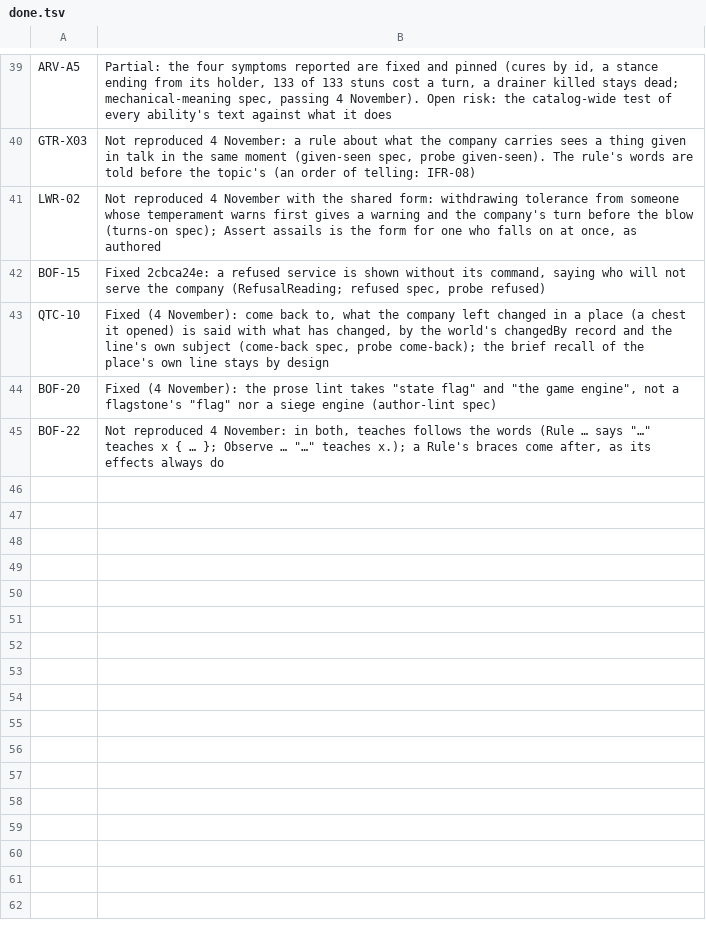
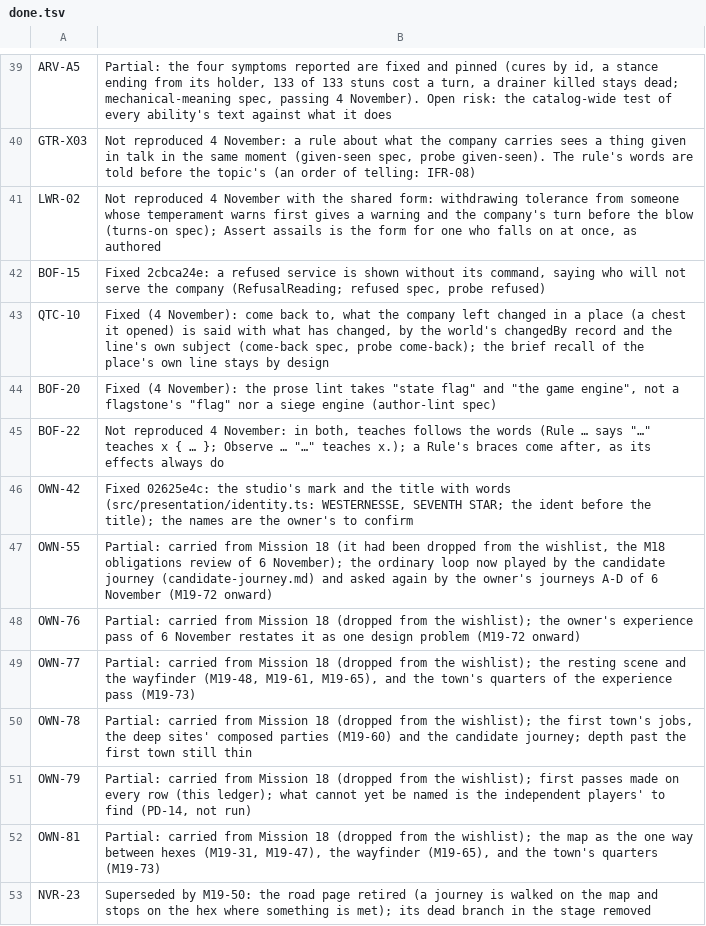
Before and after one commit to jweissman/kyrie, a TSV file: doc/architecture/mission-19/inherited-src/done.tsv, drawn as a sheet; only a part is shown, gaps mark what is left out.

```diff
--- a/doc/architecture/mission-19/inherited-src/done.tsv
+++ b/doc/architecture/mission-19/inherited-src/done.tsv
@@ -45 +45,9 @@ BOF-20	Fixed (4 November): the prose lint takes "state flag" and "the game engin
 BOF-22	Not reproduced 4 November: in both, teaches follows the words (Rule … says "…" teaches x { … }; Observe … "…" teaches x.); a Rule's braces come after, as its effects always do
+OWN-42	Fixed 02625e4c: the studio's mark and the title with words (src/presentation/identity.ts: WESTERNESSE, SEVENTH STAR; the ident before the title); the names are the owner's to confirm
+OWN-55	Partial: carried from Mission 18 (it had been dropped from the wishlist, the M18 obligations review of 6 November); the ordinary loop now played by the candidate journey (candidate-journey.md) and asked again by the owner's journeys A-D of 6 November (M19-72 onward)
+OWN-76	Partial: carried from Mission 18 (dropped from the wishlist); the owner's experience pass of 6 November restates it as one design problem (M19-72 onward)
+OWN-77	Partial: carried from Mission 18 (dropped from the wishlist); the resting scene and the wayfinder (M19-48, M19-61, M19-65), and the town's quarters of the experience pass (M19-73)
+OWN-78	Partial: carried from Mission 18 (dropped from the wishlist); the first town's jobs, the deep sites' composed parties (M19-60) and the candidate journey; depth past the first town still thin
+OWN-79	Partial: carried from Mission 18 (dropped from the wishlist); first passes made on every row (this ledger); what cannot yet be named is the independent players' to find (PD-14, not run)
+OWN-81	Partial: carried from Mission 18 (dropped from the wishlist); the map as the one way between hexes (M19-31, M19-47), the wayfinder (M19-65), and the town's quarters (M19-73)
+NVR-23	Superseded by M19-50: the road page retired (a journey is walked on the map and stops on the hex where something is met); its dead branch in the stage removed
```
Also changed, not shown: 24 other files.
